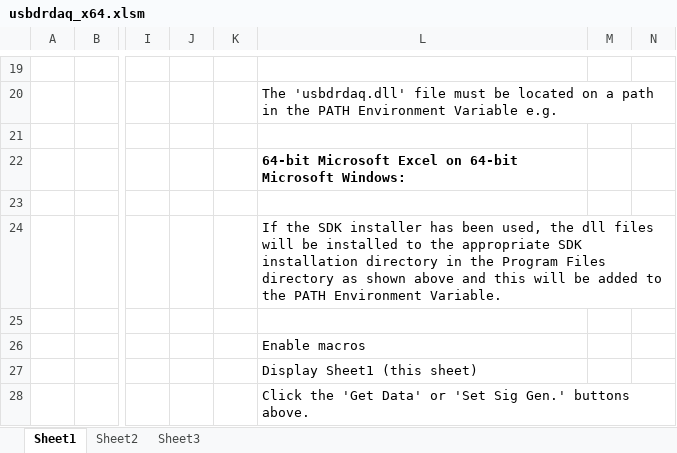
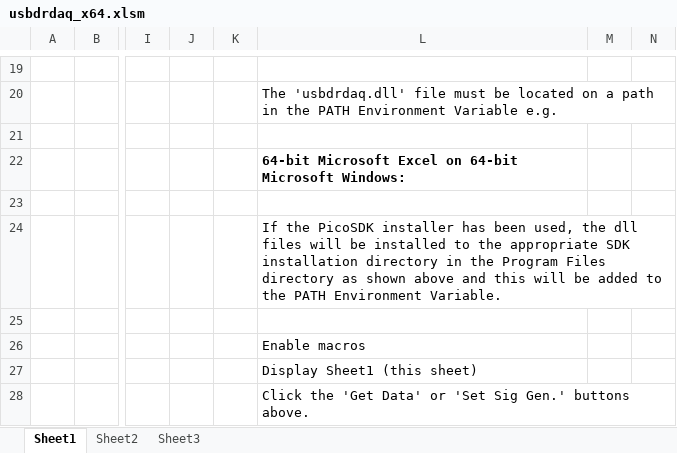
Before and after one commit to picotech/picosdk-ms-excel-vba-examples, an Excel workbook: usbdrdaq/usbdrdaq_x64.xlsm, sheet Sheet1, drawn as a sheet; only a part is shown, gaps mark what is left out; values as stored, in another font and other column widths than the file's, no borders; charts and pictures not drawn; the diff names each change by its address in the sheet, - before the commit and + after, or states it on an @@ line.

Commit message:
Updated Sheet text

```diff
--- a/usbdrdaq/usbdrdaq_x64.xlsm (sheet Sheet1)
+++ b/usbdrdaq/usbdrdaq_x64.xlsm (sheet Sheet1)
-L24: If the SDK installer has…
+L24: If the PicoSDK installer has…
```
Also changed, not shown: charts or pictures.
